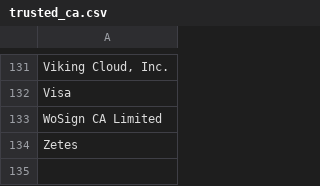
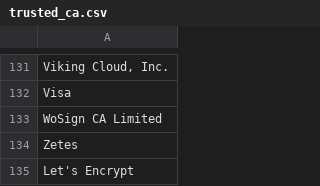
Before and after one commit to ChangHyunL/Phishing_Detection, a CSV file: RuleDetection/trusted_ca.csv, drawn as a sheet; only a part is shown, gaps mark what is left out; the diff names each change by its address in the sheet, - before the commit and + after, or states it on an @@ line.

```diff
--- a/RuleDetection/trusted_ca.csv
+++ b/RuleDetection/trusted_ca.csv
+row 135: Let's Encrypt
```
Also changed, not shown: 2 other files.
